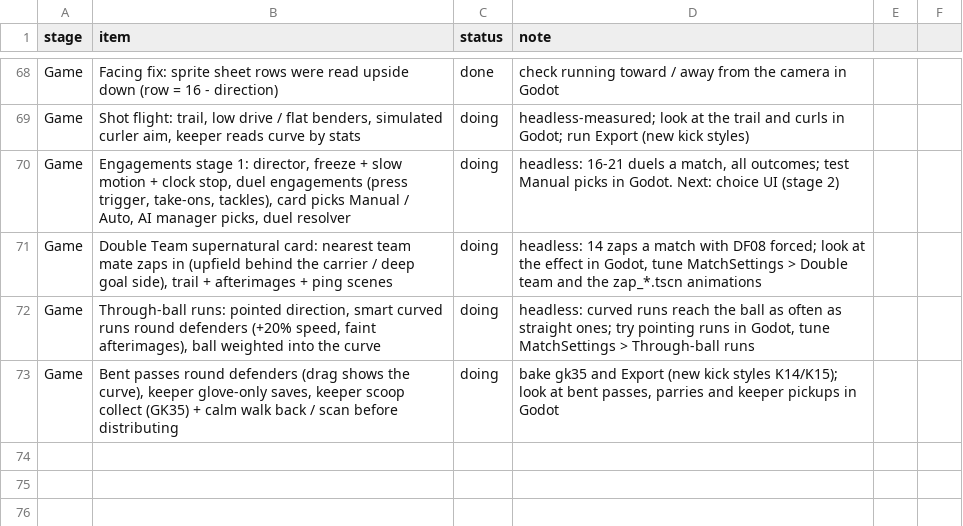
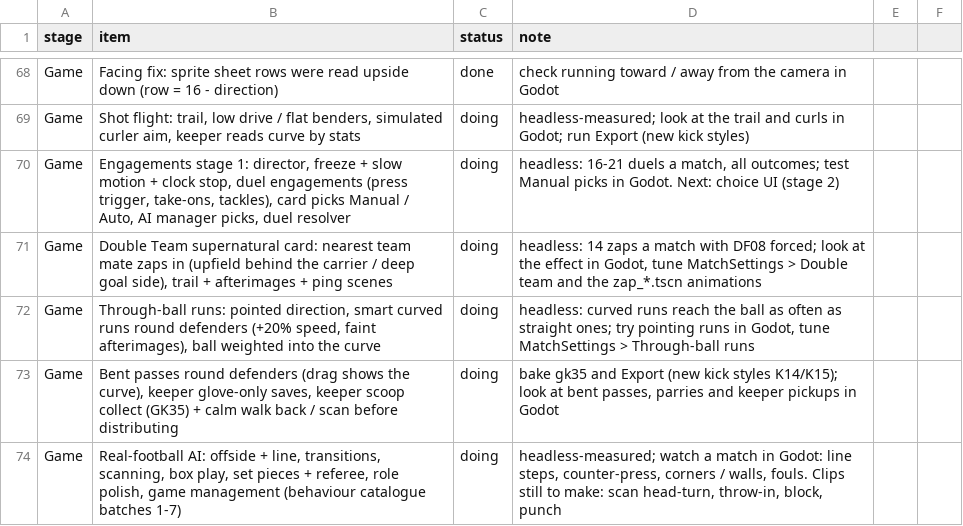
Before and after one commit to mundiakaluson/sprite-tan, a CSV file: data/progress.csv, drawn as a sheet; only a part is shown, gaps mark what is left out; the diff names each change by its address in the sheet, - before the commit and + after, or states it on an @@ line.

```diff
--- a/data/progress.csv
+++ b/data/progress.csv
+row 74: Game | Real-football AI: offside + line, transitions, scanning, box play, set pieces + referee, role polish, game management (behaviour catalogue batches 1-7) | doing | headless-measured; watch a match in Godot: line steps, counter-press, corners / walls, fouls. Clips still to make: scan head-turn, throw-in, block, punch
```
Also changed, not shown: 2 other files.
